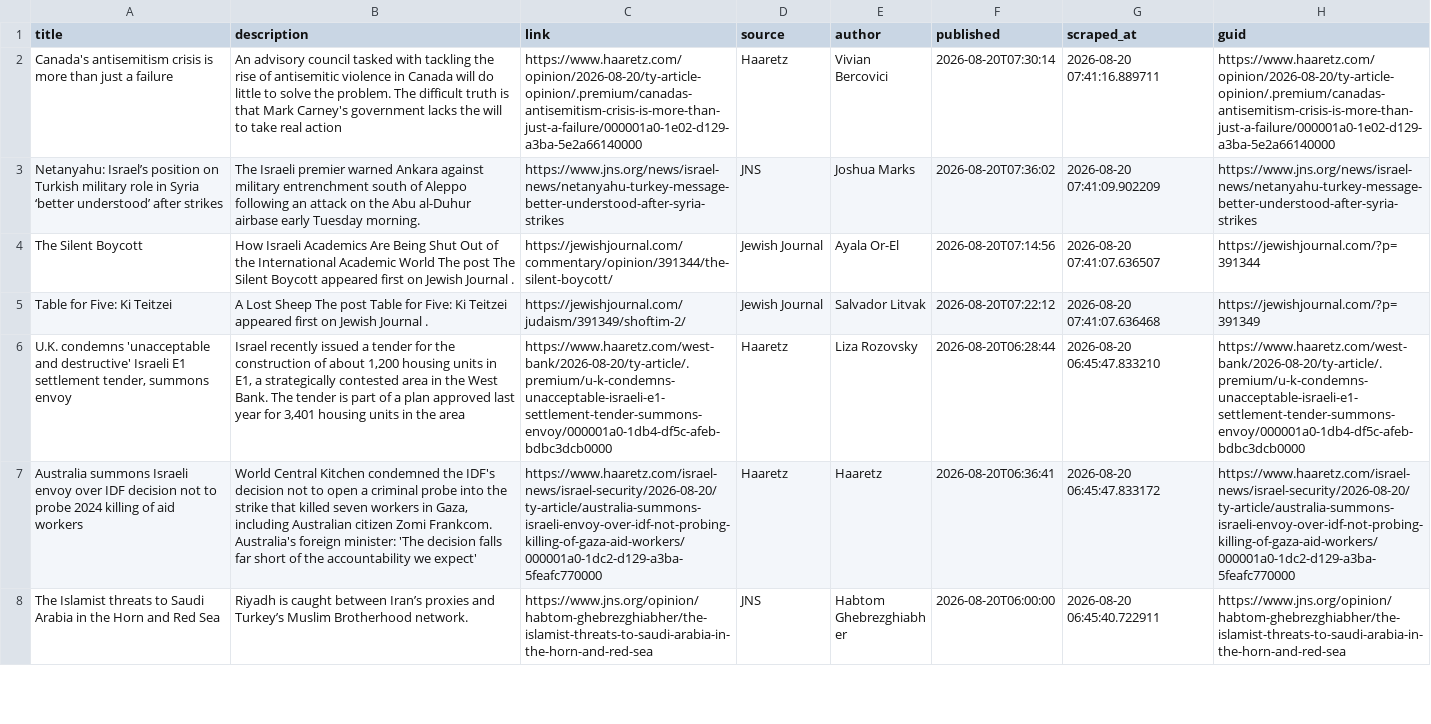
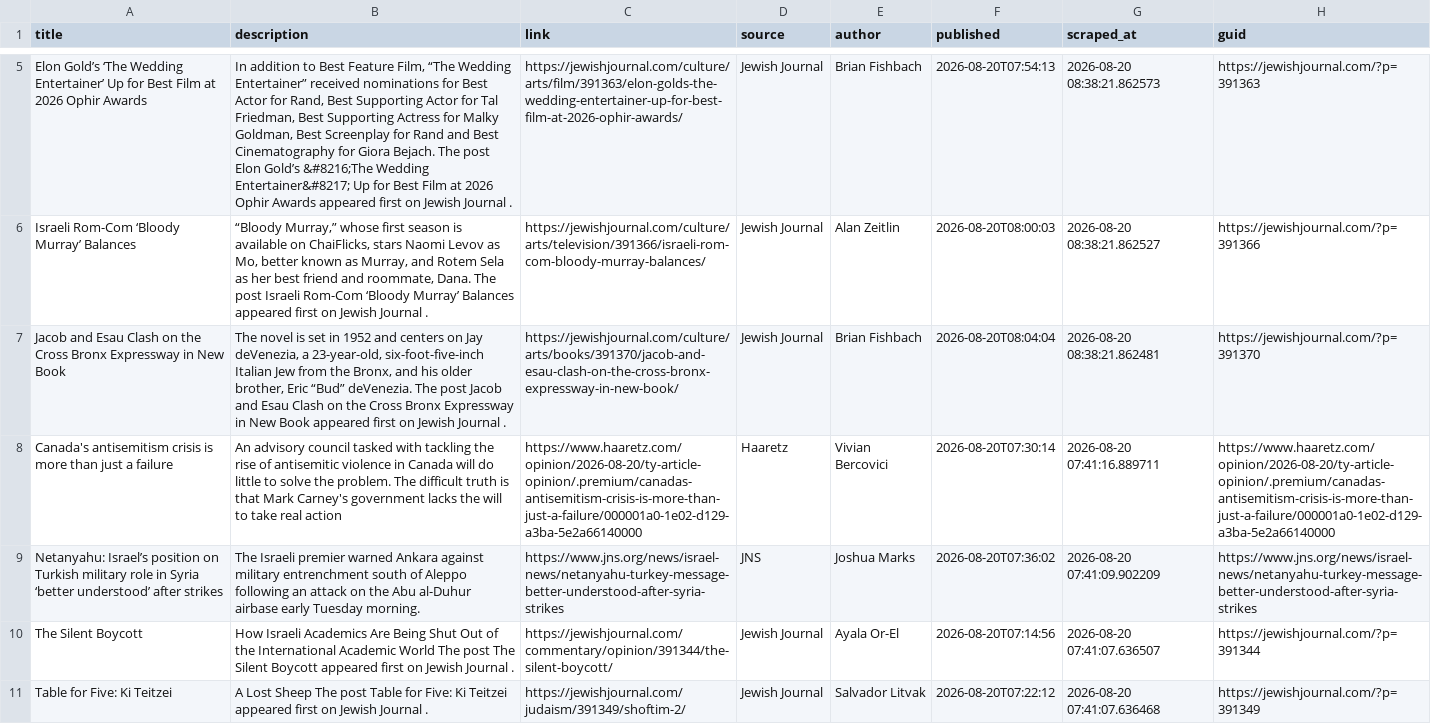
Before and after one commit to jballhalla/jewish-studies-feed, a CSV file: data/memory/news_log.csv, drawn as a sheet; only a part is shown, gaps mark what is left out; the shorter side is filled out with more unchanged rows; the diff covers the shown part only; the diff names each change by its address in the sheet, - before the commit and + after, or states it on an @@ line.

```diff
--- a/data/memory/news_log.csv
+++ b/data/memory/news_log.csv
+row 5: Elon Gold’s ‘The Wedding Entertainer’ Up for Best Film at 2026 Ophir Awards | In addition to Best Feature Film, “The Wedding Entertainer” received nominations for Best Actor for Rand, Best Supporting Actor for Tal Friedman, Best Supporting Actress for Malky Goldman, Best Screenplay for Rand and Best Cinematography for Giora Bejach. The post Elon Gold’s &#8216;The Wedding Entertainer&#8217; Up for Best Film at 2026 Ophir Awards appeared first on Jewish Journal . | https://jewishjournal.com/culture/arts/film/391363/elon-golds-the-wedding-entertainer-up-for-best-film-at-2026-ophir-awards/ | Jewish Journal | Brian Fishbach | 2026-08-20T07:54:13 | 2026-08-20 08:38:21.862573 | https://jewishjournal.com/?p=391363
+row 6: Israeli Rom-Com ‘Bloody Murray’ Balances | “Bloody Murray,” whose first season is available on ChaiFlicks, stars Naomi Levov as Mo, better known as Murray, and Rotem Sela as her best friend and roommate, Dana. The post Israeli Rom-Com ‘Bloody Murray’ Balances appeared first on Jewish Journal . | https://jewishjournal.com/culture/arts/television/391366/israeli-rom-com-bloody-murray-balances/ | Jewish Journal | Alan Zeitlin | 2026-08-20T08:00:03 | 2026-08-20 08:38:21.862527 | https://jewishjournal.com/?p=391366
+row 7: Jacob and Esau Clash on the Cross Bronx Expressway in New Book | The novel is set in 1952 and centers on Jay deVenezia, a 23-year-old, six-foot-five-inch Italian Jew from the Bronx, and his older brother, Eric “Bud” deVenezia. The post Jacob and Esau Clash on the Cross Bronx Expressway in New Book appeared first on Jewish Journal . | https://jewishjournal.com/culture/arts/books/391370/jacob-and-esau-clash-on-the-cross-bronx-expressway-in-new-book/ | Jewish Journal | Brian Fishbach | 2026-08-20T08:04:04 | 2026-08-20 08:38:21.862481 | https://jewishjournal.com/?p=391370
```
Also changed, not shown: 3 added rows elsewhere in this file.
